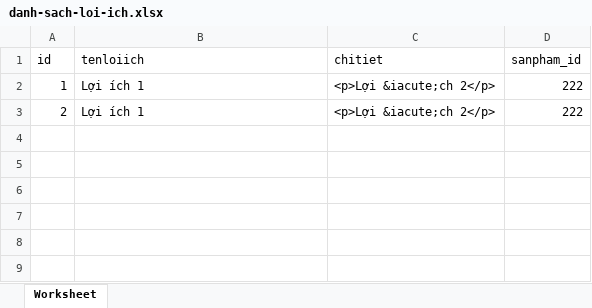
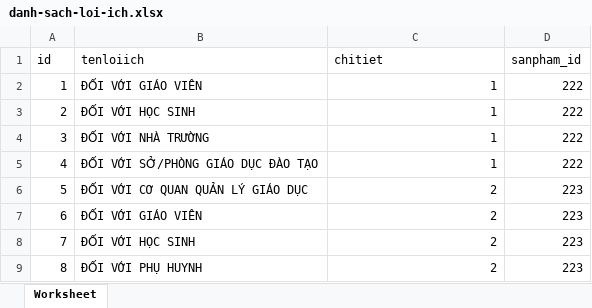
Before and after one commit to ntphat19pm/thuctap_cuoikhoa, an Excel workbook: public/uploads/file_nhap/danh-sach-loi-ich.xlsx, sheet Worksheet, drawn as a sheet; values as stored, in another font and other column widths than the file's, no borders; the diff names each change by its address in the sheet, - before the commit and + after, or states it on an @@ line.

```diff
--- a/public/uploads/file_nhap/danh-sach-loi-ich.xlsx (sheet Worksheet)
+++ b/public/uploads/file_nhap/danh-sach-loi-ich.xlsx (sheet Worksheet)
-B2 (tenloiich): Lợi ích 1
+B2 (tenloiich): ĐỐI VỚI GIÁO VIÊN
-C2:C3 (chitiet): <p>Lợi &iacute;ch 2</p>
+C2:C3 (chitiet): 1
-B3 (tenloiich): Lợi ích 1
+B3 (tenloiich): ĐỐI VỚI HỌC SINH
+row 4: 3 | ĐỐI VỚI NHÀ TRƯỜNG | 1 | 222
+row 5: 4 | ĐỐI VỚI SỞ/PHÒNG GIÁO DỤC ĐÀO TẠO | 1 | 222
+row 6: 5 | ĐỐI VỚI CƠ QUAN QUẢN LÝ GIÁO DỤC | 2 | 223
+row 7: 6 | ĐỐI VỚI GIÁO VIÊN | 2 | 223
+row 8: 7 | ĐỐI VỚI HỌC SINH | 2 | 223
+row 9: 8 | ĐỐI VỚI PHỤ HUYNH | 2 | 223
```
Also changed, not shown: public/uploads/file_nhap/danh-sach-dac-diem.xlsx, public/uploads/file_nhap/danh-sach-tinh-nang.xlsx, 16 other files.
